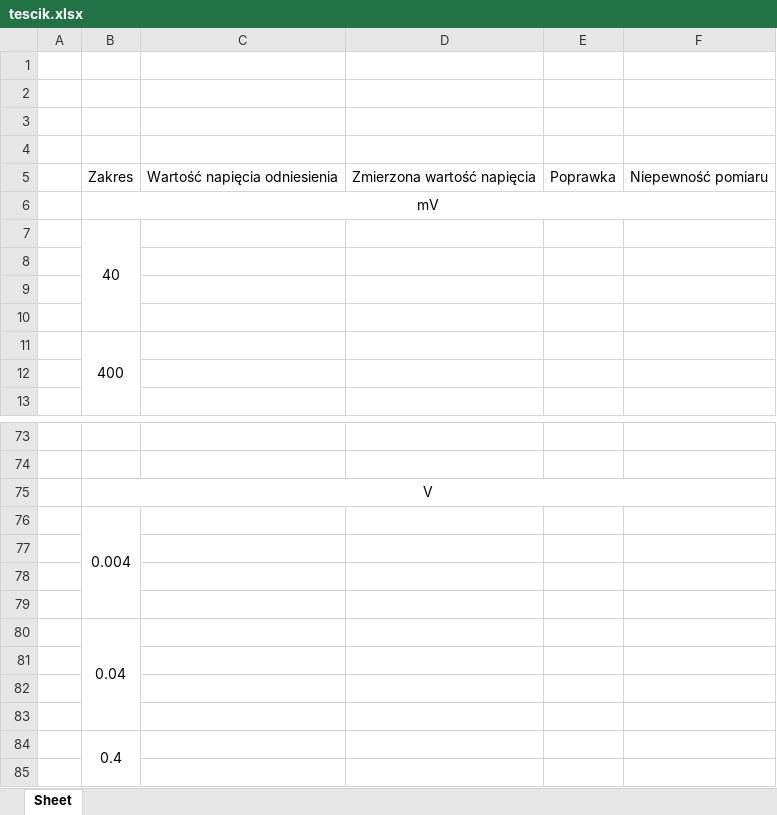
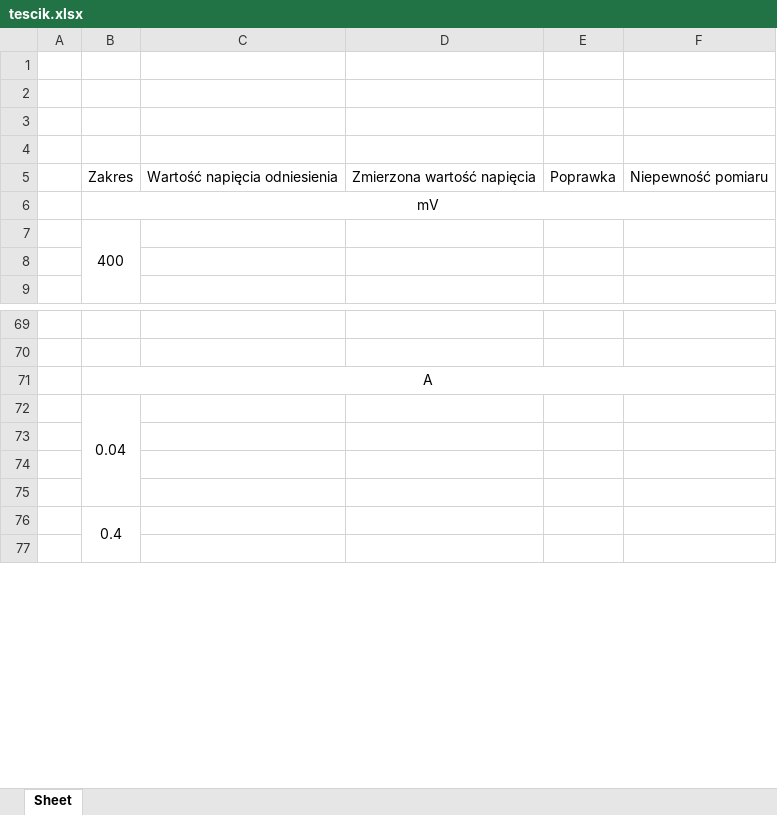
Before and after one commit to matekw26/WitasInzynierka, an Excel workbook: Modele/tescik.xlsx, sheet Sheet, drawn as a sheet; only a part is shown, gaps mark what is left out; values as stored, in another font and other column widths than the file's, no borders; removed rows and columns are numbered as before the commit, all else as after; the diff covers the shown part only; the diff names each change by its address in the sheet, - before the commit and + after, or states it on an @@ line.

```diff
--- a/Modele/tescik.xlsx (sheet Sheet)
+++ b/Modele/tescik.xlsx (sheet Sheet)
-row 7:  | 40
-row 8: (empty)
-row 9: (empty)
-row 10: (empty)
-B71: V
+B71: A
-row 76:  | 0.004
-row 77: (empty)
-row 78: (empty)
-row 79: (empty)
```
Also changed, not shown: 68 added rows, 39 removed rows, 5 moved rows, 2 edited cells and merged cells elsewhere in this sheet, 8 other files.
